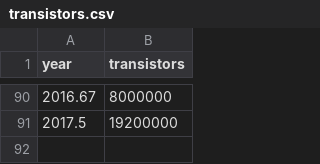
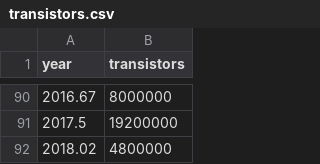
Before and after one commit to ahelm/microprocessor-trend-data, a CSV file: 44yrs/transistors.csv, drawn as a sheet; only a part is shown, gaps mark what is left out.

```diff
--- a/44yrs/transistors.csv
+++ b/44yrs/transistors.csv
@@ -91 +91,2 @@ year, transistors
 2017.5 ,   19200000
+2018.02,   4800000
```
Also changed, not shown: 44yrs/cores.csv, 44yrs/frequency.csv, 6 other files.
